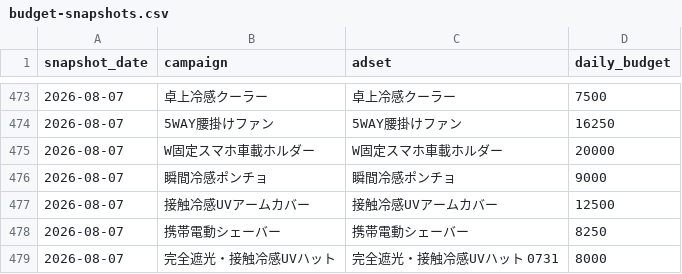
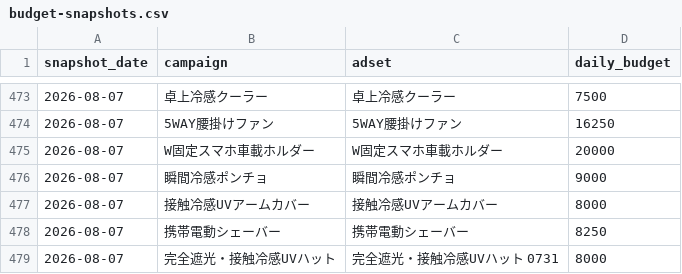
Before and after one commit to finracofficial-cmd/LOOana, a CSV file: data/budget-snapshots.csv, drawn as a sheet; only a part is shown, gaps mark what is left out.

```diff
--- a/data/budget-snapshots.csv
+++ b/data/budget-snapshots.csv
@@ -476,3 +476,3 @@ snapshot_date,campaign,adset,daily_budget
 2026-08-07,瞬間冷感ポンチョ,瞬間冷感ポンチョ,9000
-2026-08-07,接触冷感UVアームカバー,接触冷感UVアームカバー,12500
+2026-08-07,接触冷感UVアームカバー,接触冷感UVアームカバー,8000
 2026-08-07,携帯電動シェーバー,携帯電動シェーバー,8250
```
Also changed, not shown: 2 other files.
